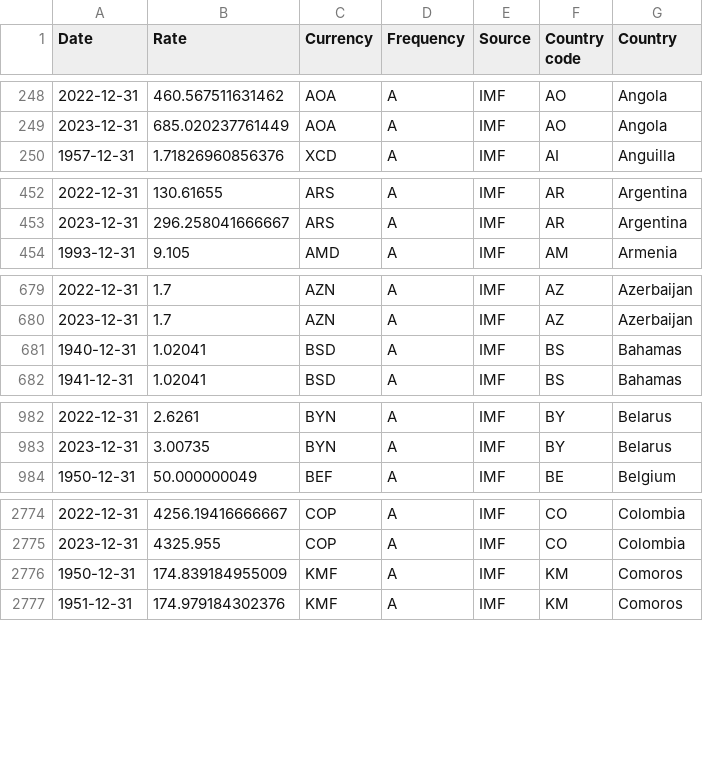
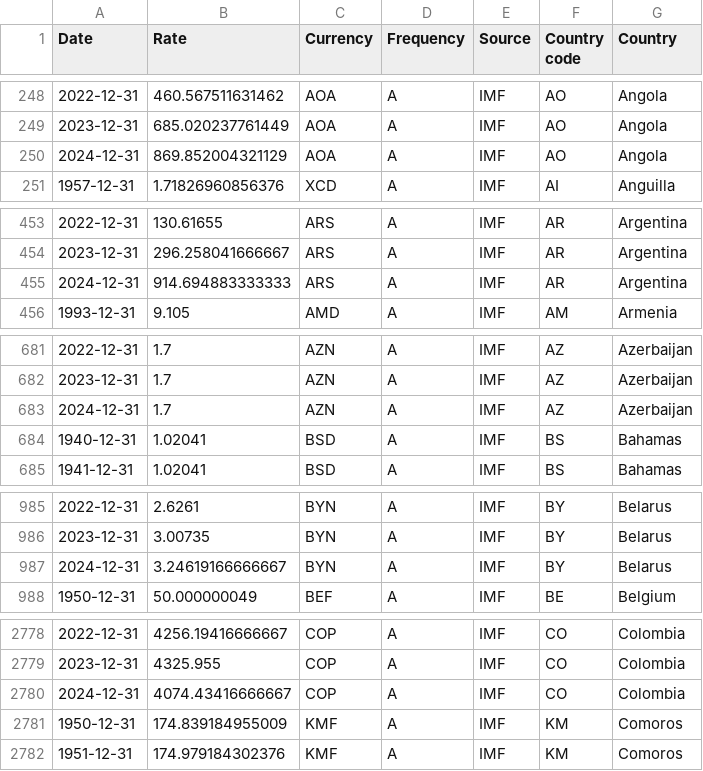
Before and after one commit to codeforIATI/imf-exchangerates, a CSV file: imf_exchangerates_A_ENDA_USD.csv, drawn as a sheet; only a part is shown, gaps mark what is left out; the diff covers the shown part only; the diff names each change by its address in the sheet, - before the commit and + after, or states it on an @@ line.

```diff
--- a/imf_exchangerates_A_ENDA_USD.csv
+++ b/imf_exchangerates_A_ENDA_USD.csv
+row 250: 2024-12-31 | 869.852004321129 | AOA | A | IMF | AO | Angola
+row 455: 2024-12-31 | 914.694883333333 | ARS | A | IMF | AR | Argentina
+row 683: 2024-12-31 | 1.7 | AZN | A | IMF | AZ | Azerbaijan
+row 987: 2024-12-31 | 3.24619166666667 | BYN | A | IMF | BY | Belarus
+row 2780: 2024-12-31 | 4074.43416666667 | COP | A | IMF | CO | Colombia
```
Also changed, not shown: 15 added rows and 3 edited cells elsewhere in this file.
